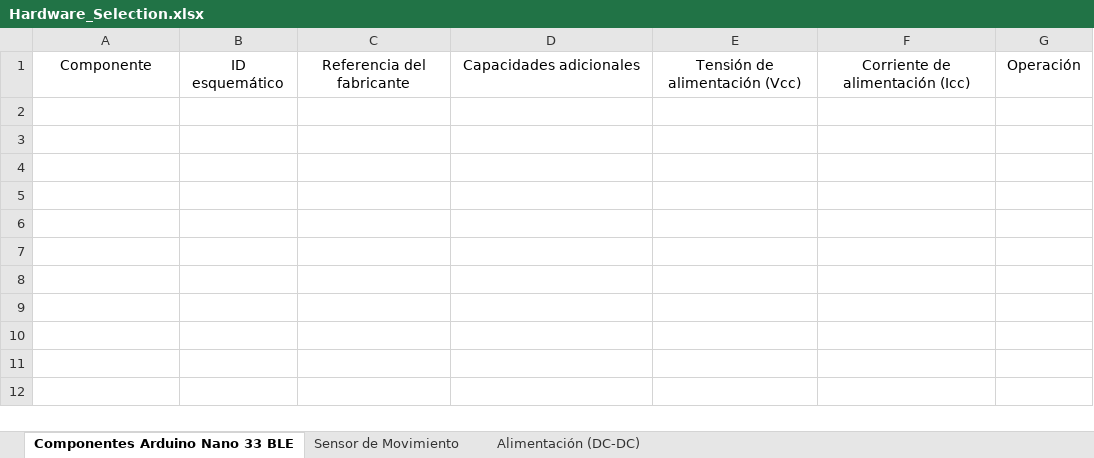
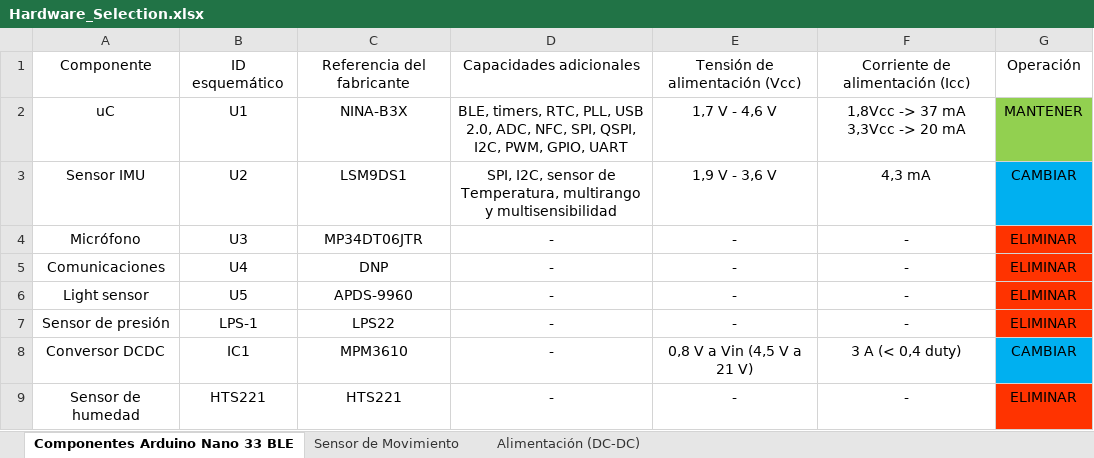
Before and after one commit to DiegoRemonn/Redes-de-Sensores, an Excel workbook: Hardware_Selection/Hardware_Selection.xlsx, sheet Componentes Arduino Nano 33 BLE, drawn as a sheet; values as stored, in another font and other column widths than the file's, no borders; table styles not drawn; the diff names each change by its address in the sheet, - before the commit and + after, or states it on an @@ line.

Commit message:
Update Hardware_Selection

```diff
--- a/Hardware_Selection/Hardware_Selection.xlsx (sheet Componentes Arduino Nano 33 BLE)
+++ b/Hardware_Selection/Hardware_Selection.xlsx (sheet Componentes Arduino Nano 33 BLE)
+row 2: uC | U1 | NINA-B3X | BLE, timers, RTC, PLL, USB 2.0, ADC, NFC, SPI, QSPI, I2C, PWM, GPIO, UART | 1,7 V - 4,6 V | 1,8Vcc -> 37 mA 3,3Vcc -> 20 mA | MANTENER
+row 3: Sensor IMU | U2 | LSM9DS1 | SPI, I2C, sensor de Temperatura, multirango y multisensibilidad | 1,9 V - 3,6 V | 4,3 mA | CAMBIAR
+row 4: Micrófono | U3 | MP34DT06JTR | - | - | - | ELIMINAR
+row 5: Comunicaciones | U4 | DNP | - | - | - | ELIMINAR
+row 6: Light sensor | U5 | APDS-9960 | - | - | - | ELIMINAR
+row 7: Sensor de presión | LPS-1 | LPS22 | - | - | - | ELIMINAR
+row 8: Conversor DCDC | IC1 | MPM3610 | - | 0,8 V a Vin (4,5 V a 21 V) | 3 A (< 0,4 duty) | CAMBIAR
+row 9: Sensor de humedad | HTS221 | HTS221 | - | - | - | ELIMINAR
```
